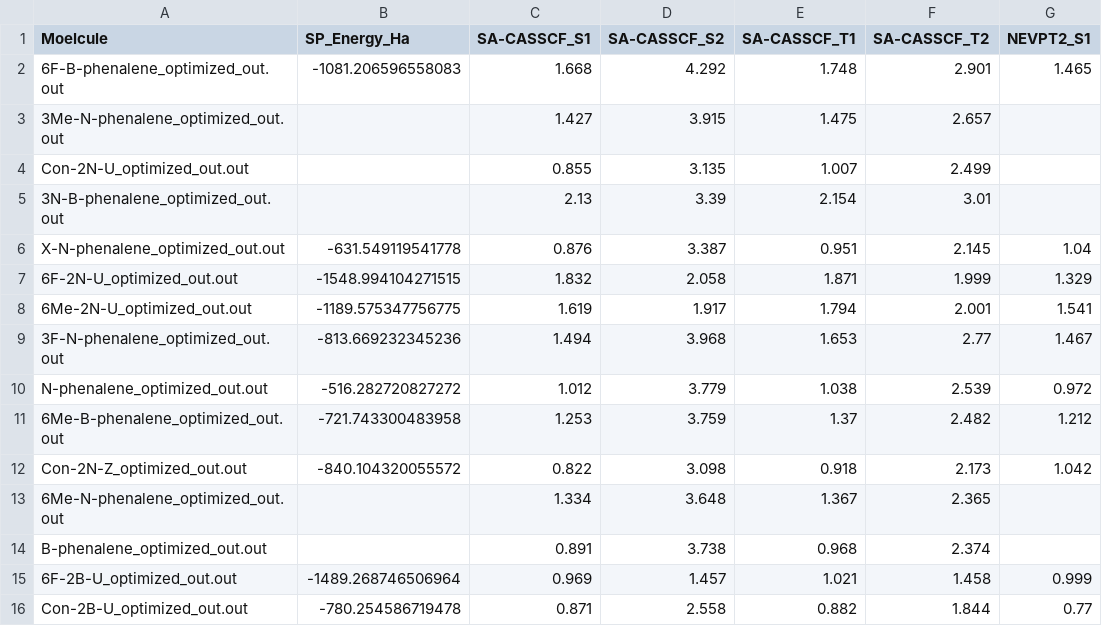
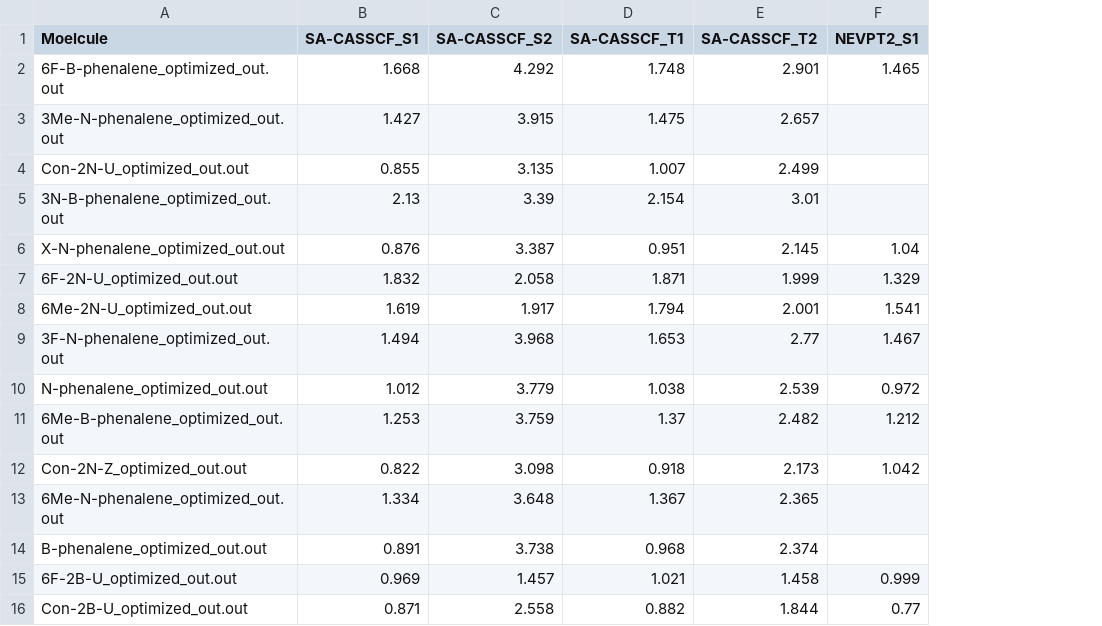
Before and after one commit to aram-tahereh-git/INVEST_Paper_2025, a CSV file: summary_energies_orca.csv, drawn as a sheet; only a part is shown; the diff names each change by its address in the sheet, - before the commit and + after, or states it on an @@ line.

Commit message:
summary_energies_orca.csv

```diff
--- a/summary_energies_orca.csv
+++ b/summary_energies_orca.csv
-column B (SP_Energy_Ha), rows 2-16: -1081.206596558083 |  |  |  | -631.549119541778 | -1548.994104271515 | -1189.575347756775 | -813.669232345236 | -516.282720827272 | -721.743300483958 | -840.104320055572 |  |  | -1489.268746506964 | -780.254586719478
```
